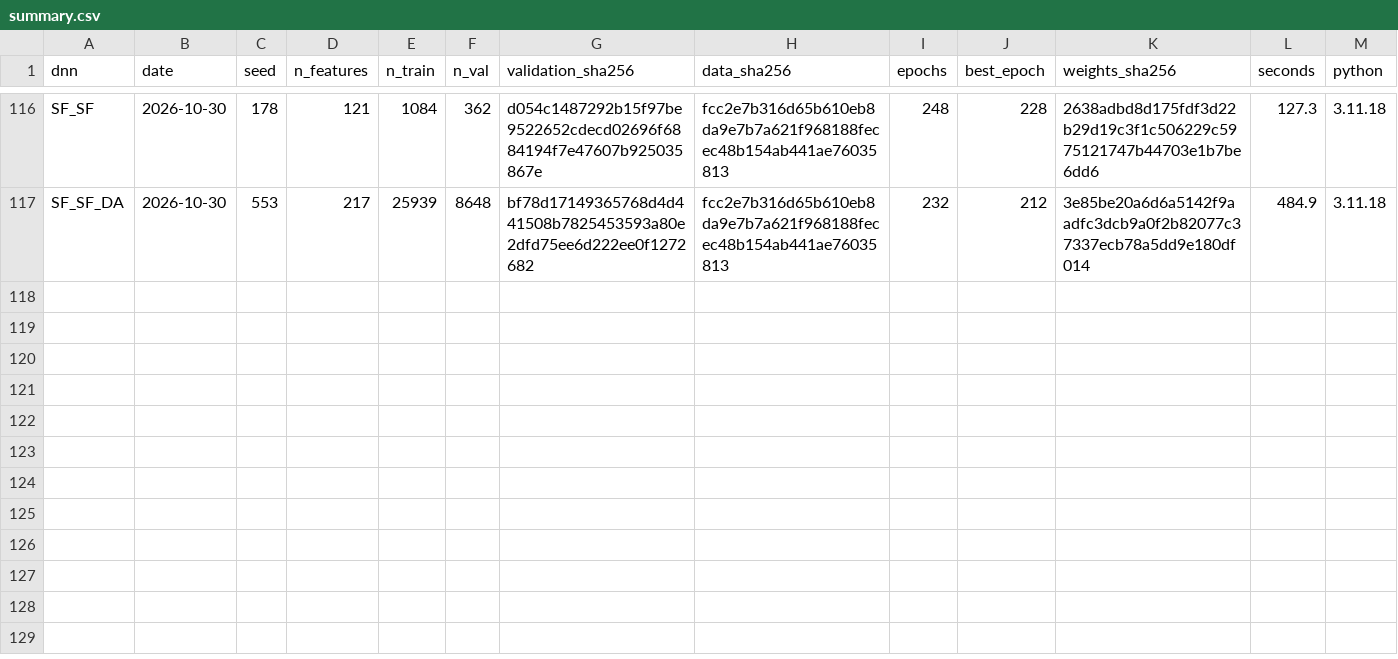
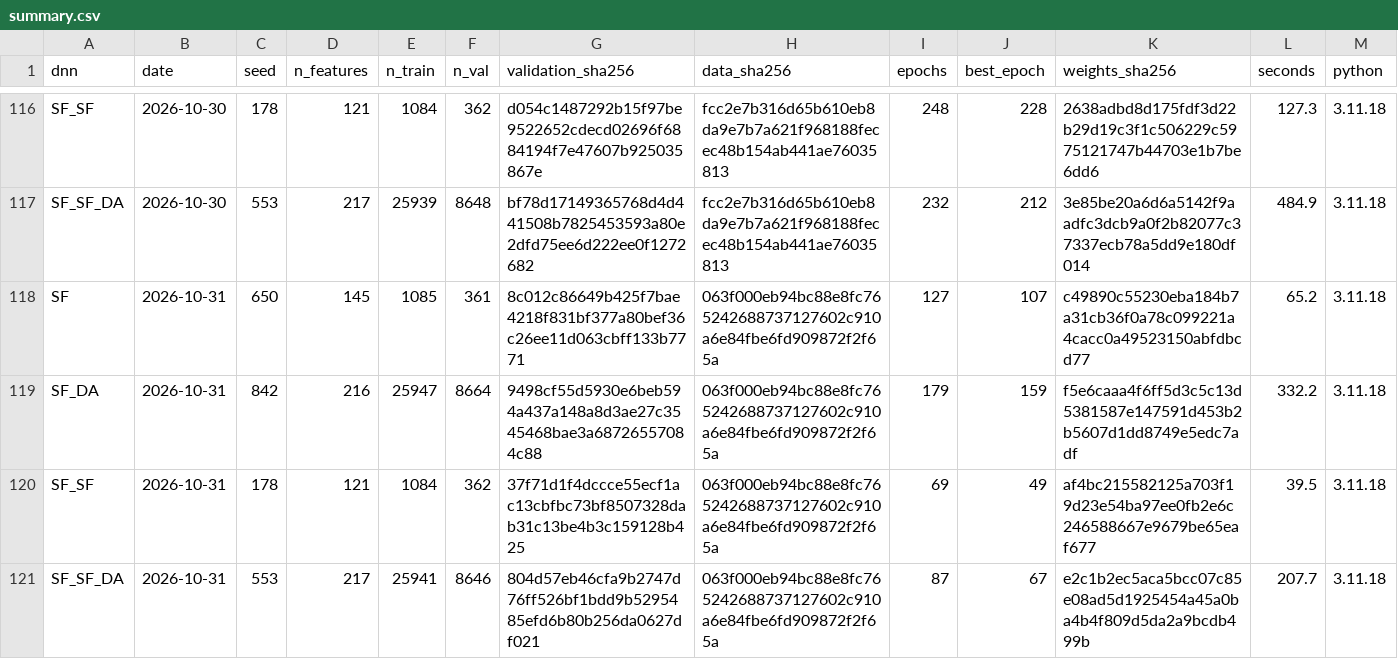
Before and after one commit to julienmoury/be-power-price-forecasting, a CSV file: results/dnn/live/summary.csv, drawn as a sheet; only a part is shown, gaps mark what is left out; rows hold the shown columns only; the diff names each change by its address in the sheet, - before the commit and + after, or states it on an @@ line.

```diff
--- a/results/dnn/live/summary.csv
+++ b/results/dnn/live/summary.csv
+row 118: SF | 2026-10-31 | 650 | 145 | 1085 | 361 | 8c012c86649b425f7bae4218f831bf377a80bef36c26ee11d063cbff133b7771 | 063f000eb94bc88e8fc765242688737127602c910a6e84fbe6fd909872f2f65a | 127 | 107 | c49890c55230eba184b7a31cb36f0a78c099221a4cacc0a49523150abfdbcd77 | 65.2 | 3.11.18
+row 119: SF_DA | 2026-10-31 | 842 | 216 | 25947 | 8664 | 9498cf55d5930e6beb594a437a148a8d3ae27c3545468bae3a68726557084c88 | 063f000eb94bc88e8fc765242688737127602c910a6e84fbe6fd909872f2f65a | 179 | 159 | f5e6caaa4f6ff5d3c5c13d5381587e147591d453b2b5607d1dd8749e5edc7adf | 332.2 | 3.11.18
+row 120: SF_SF | 2026-10-31 | 178 | 121 | 1084 | 362 | 37f71d1f4dccce55ecf1ac13cbfbc73bf8507328dab31c13be4b3c159128b425 | 063f000eb94bc88e8fc765242688737127602c910a6e84fbe6fd909872f2f65a | 69 | 49 | af4bc215582125a703f19d23e54ba97ee0fb2e6c246588667e9679be65eaf677 | 39.5 | 3.11.18
+row 121: SF_SF_DA | 2026-10-31 | 553 | 217 | 25941 | 8646 | 804d57eb46cfa9b2747d76ff526bf1bdd9b5295485efd6b80b256da0627df021 | 063f000eb94bc88e8fc765242688737127602c910a6e84fbe6fd909872f2f65a | 87 | 67 | e2c1b2ec5aca5bcc07c85e08ad5d1925454a45a0ba4b4f809d5da2a9bcdb499b | 207.7 | 3.11.18
```
Also changed, not shown: results/forecasts/live/dnn_forecasts.csv, results/forecasts/live/forecasts.csv.
